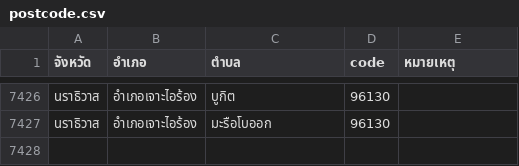
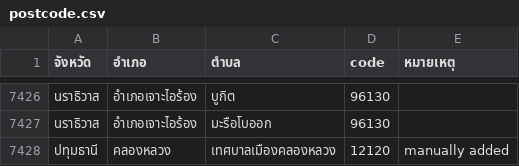
Before and after one commit to electinth/dataset-election-62-candidates, a CSV file: postcode.csv, drawn as a sheet; only a part is shown, gaps mark what is left out; the diff names each change by its address in the sheet, - before the commit and + after, or states it on an @@ line.

Commit message:
add special area postcode

```diff
--- a/postcode.csv
+++ b/postcode.csv
+row 7428: ปทุมธานี | คลองหลวง | เทศบาลเมืองคลองหลวง | 12120 | manually added
```
